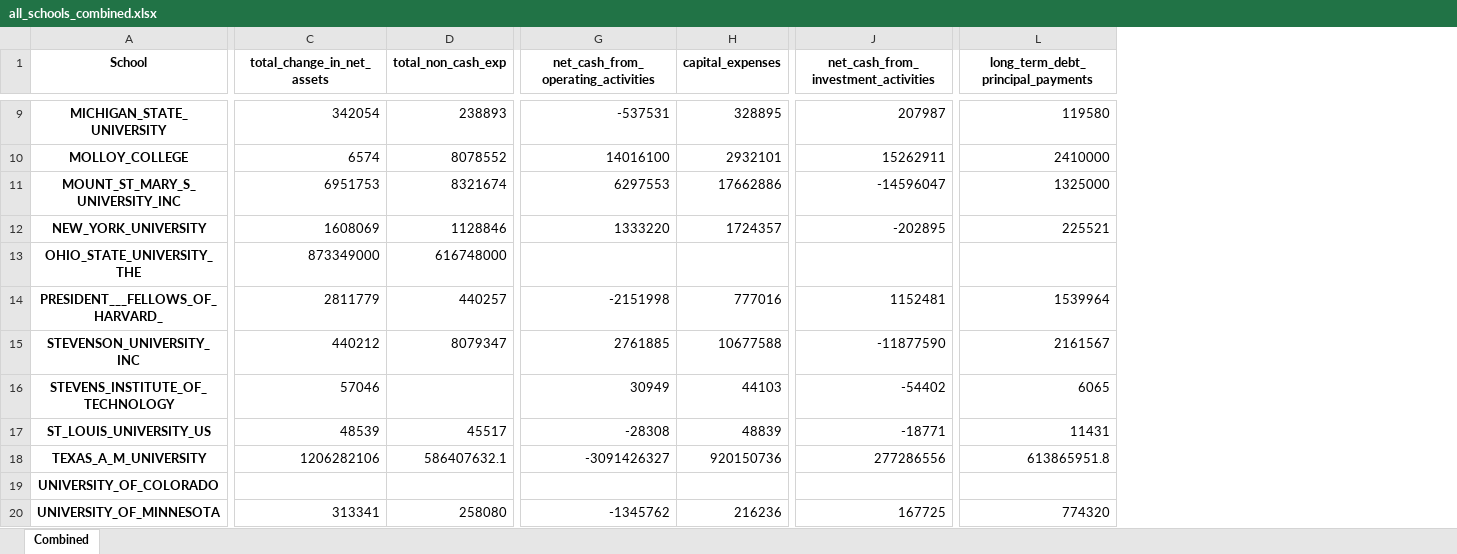
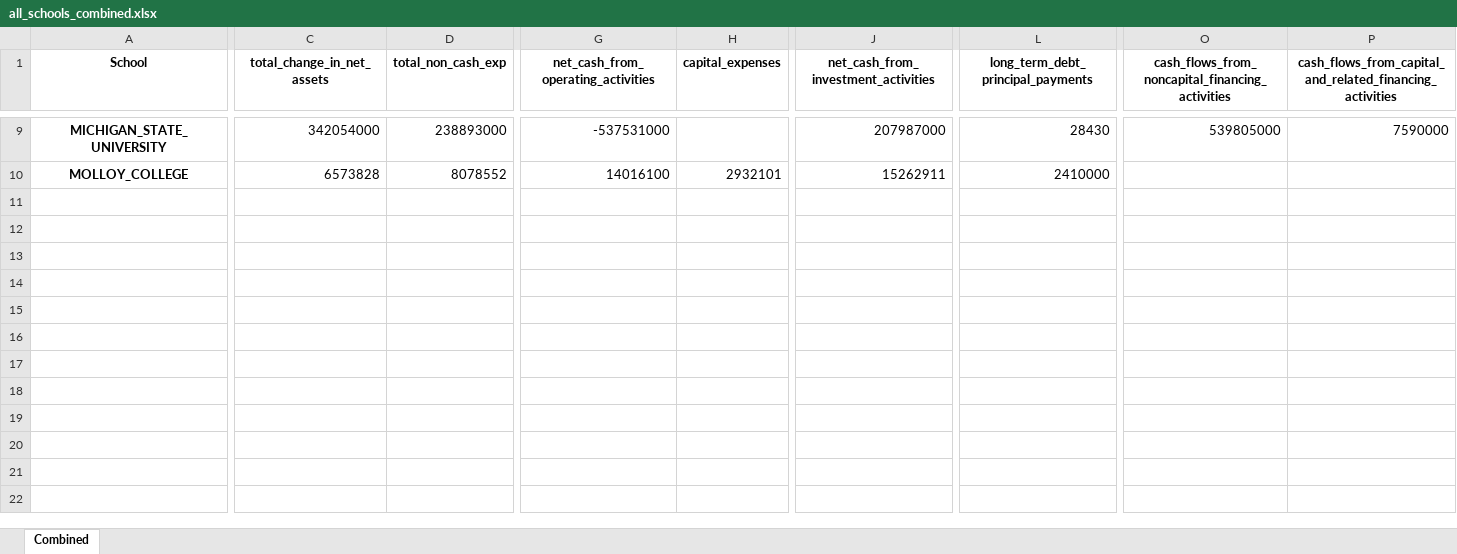
Before and after one commit to Kevinsu12/Franklin_Templton_Industry_Project, an Excel workbook: output_cash_flow/all_schools_combined.xlsx, sheet Combined, drawn as a sheet; only a part is shown, gaps mark what is left out; values as stored, in another font and other column widths than the file's, no borders; removed rows and columns are numbered as before the commit, all else as after; rows hold the shown columns only; the diff covers the shown part only; the diff names each change by its address in the sheet, - before the commit and + after, or states it on an @@ line.

```diff
--- a/output_cash_flow/all_schools_combined.xlsx (sheet Combined)
+++ b/output_cash_flow/all_schools_combined.xlsx (sheet Combined)
+column O, row 1: cash_flows_from_noncapital_financing_activities; row 9: 539805000
+column P, row 1: cash_flows_from_capital_and_related_financing_activities; row 9: 7590000
-C9 (total_change_in_net_assets): 342054
+C9 (total_change_in_net_assets): 342054000
-D9 (total_non_cash_exp): 238893
+D9 (total_non_cash_exp): 238893000
-G9: -537531
+G9: -537531000
-H9 (capital_expenses): 328895
+H9 (capital_expenses): (empty)
-J9: 207987
+J9: 207987000
-L9: 119580
+L9: 28430
-C10 (total_change_in_net_assets): 6574
+C10 (total_change_in_net_assets): 6573828
-row 11: MOUNT_ST_MARY_S_UNIVERSITY_INC | 6951753 | 8321674 | 6297553 | 17662886 | -14596047 | 1325000
-row 12: NEW_YORK_UNIVERSITY | 1608069 | 1128846 | 1333220 | 1724357 | -202895 | 225521
-row 13: OHIO_STATE_UNIVERSITY_THE | 873349000 | 616748000
-row 14: PRESIDENT___FELLOWS_OF_HARVARD_ | 2811779 | 440257 | -2151998 | 777016 | 1152481 | 1539964
-row 15: STEVENSON_UNIVERSITY_INC | 440212 | 8079347 | 2761885 | 10677588 | -11877590 | 2161567
-row 16: STEVENS_INSTITUTE_OF_TECHNOLOGY | 57046 |  | 30949 | 44103 | -54402 | 6065
-row 17: ST_LOUIS_UNIVERSITY_US | 48539 | 45517 | -28308 | 48839 | -18771 | 11431
-row 18: TEXAS_A_M_UNIVERSITY | 1206282106 | 586407632.1 | -3091426327 | 920150736 | 277286556 | 613865951.8
-row 19: UNIVERSITY_OF_COLORADO
-row 20: UNIVERSITY_OF_MINNESOTA | 313341 | 258080 | -1345762 | 216236 | 167725 | 774320
```
Also changed, not shown: 25 edited cells elsewhere in this sheet, 8 other files.
